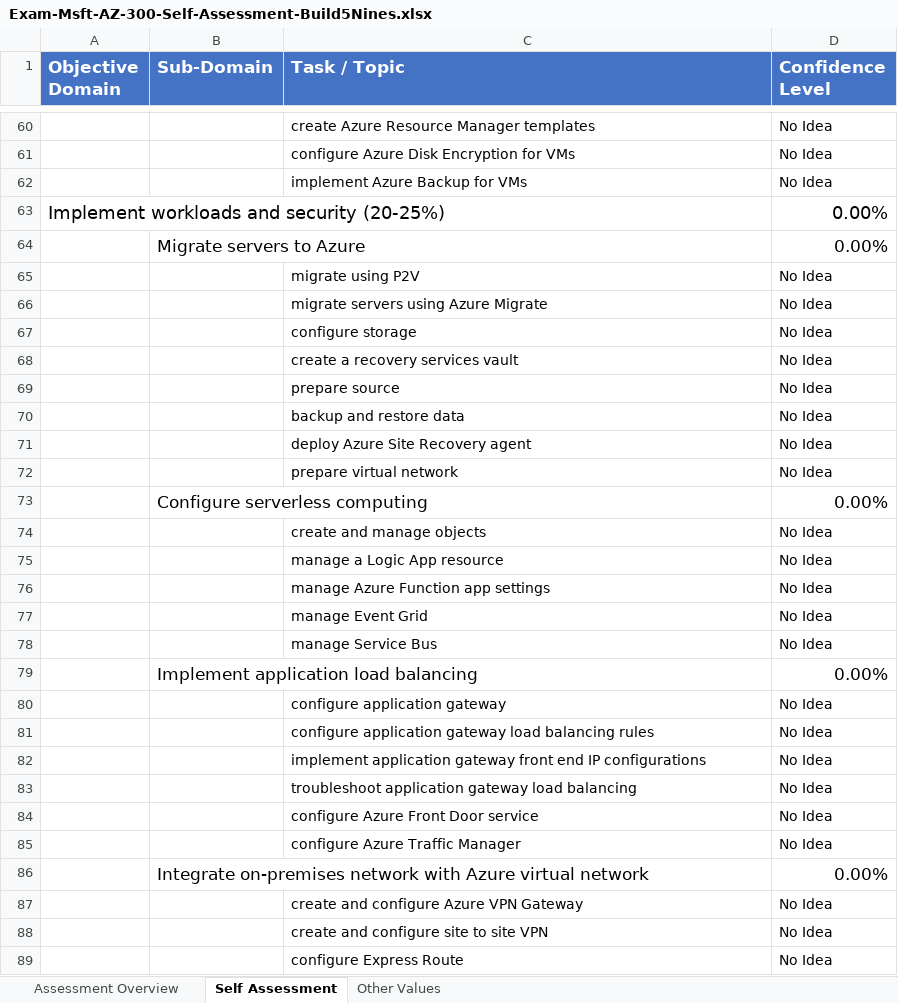
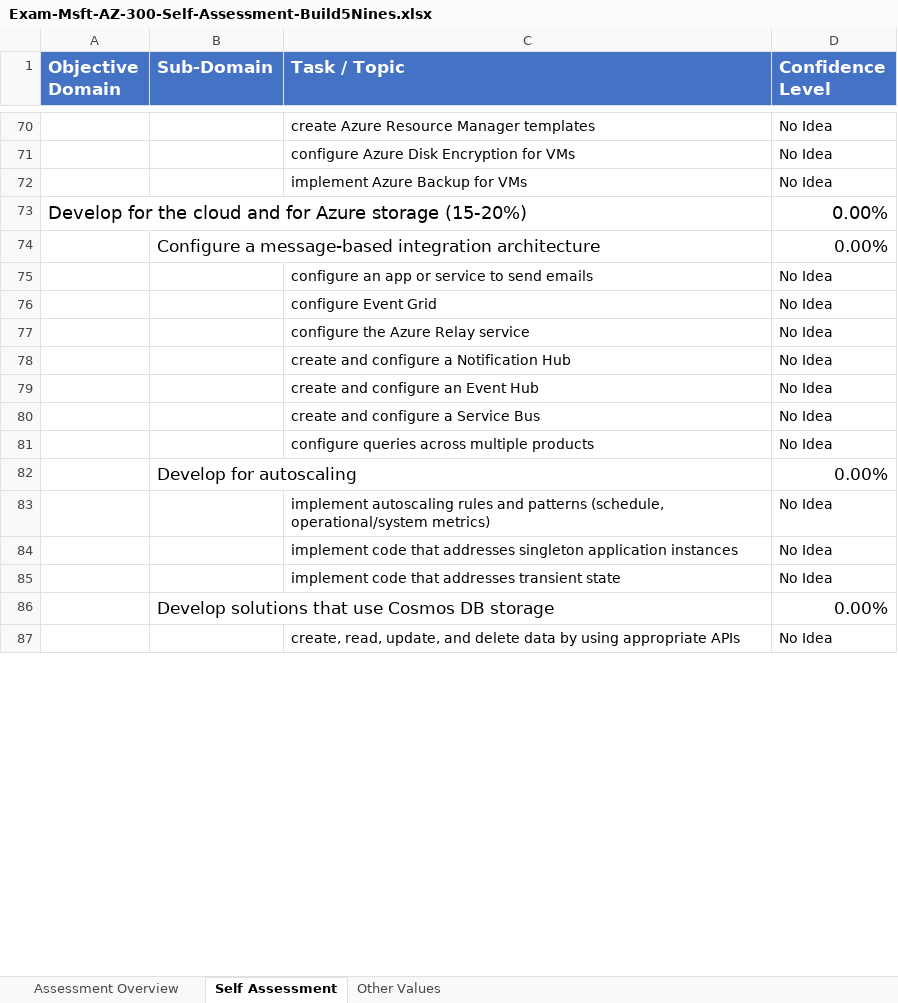
Before and after one commit to Build5Nines/exam-assessments, an Excel workbook: Assessments/Exam-Msft-AZ-300-Self-Assessment-Build5Nines.xlsx, sheet Self Assessment, drawn as a sheet; only a part is shown, gaps mark what is left out; values as stored, in another font and other column widths than the file's, no borders; conditional formats not drawn; removed rows and columns are numbered as before the commit, all else as after; the diff covers the shown part only; the diff names each change by its address in the sheet, - before the commit and + after, or states it on an @@ line.

Commit message:
Update self assessment to reflect topics

```diff
--- a/Assessments/Exam-Msft-AZ-300-Self-Assessment-Build5Nines.xlsx (sheet Self Assessment)
+++ b/Assessments/Exam-Msft-AZ-300-Self-Assessment-Build5Nines.xlsx (sheet Self Assessment)
-A73 (Objective Domain): Implement workloads and security (20-25%)
+A73 (Objective Domain): Develop for the cloud and for Azure storage (15-20%)
@@ row 64 moved to row 122: Migrate servers to Azure @@
-row 65:  |  | migrate using P2V | No Idea
+row 74:  | Configure a message-based integration architecture |  | 0.00%
-C75 (Task / Topic): migrate servers using Azure Migrate
+C75 (Task / Topic): configure an app or service to send emails
-C76 (Task / Topic): configure storage
+C76 (Task / Topic): configure Event Grid
-row 68:  |  | create a recovery services vault | No Idea
-row 69:  |  | prepare source | No Idea
-row 70:  |  | backup and restore data | No Idea
-C77 (Task / Topic): deploy Azure Site Recovery agent
+C77 (Task / Topic): configure the Azure Relay service
-row 72:  |  | prepare virtual network | No Idea
@@ row 73 moved to row 124: Configure serverless computing @@
-C78 (Task / Topic): create and manage objects
+C78 (Task / Topic): create and configure a Notification Hub
@@ row 75 moved to row 126: manage a Logic App resource @@
-C79 (Task / Topic): manage Azure Function app settings
+C79 (Task / Topic): create and configure an Event Hub
@@ row 77 moved to row 128: manage Event Grid @@
-C80 (Task / Topic): manage Service Bus
+C80 (Task / Topic): create and configure a Service Bus
@@ row 79 moved to row 130: Implement application load balancing @@
@@ row 80 moved to row 131: configure application gateway @@
-C81 (Task / Topic): configure application gateway load balancing rules
+C81 (Task / Topic): configure queries across multiple products
+row 82:  | Develop for autoscaling |  | 0.00%
+row 83:  |  | implement autoscaling rules and patterns (schedule, operational/system metrics) | No Idea
-C84 (Task / Topic): implement application gateway front end IP configurations
+C84 (Task / Topic): implement code that addresses singleton application instances
-C85 (Task / Topic): troubleshoot application gateway load balancing
+C85 (Task / Topic): implement code that addresses transient state
@@ row 84 moved to row 132: configure Azure Front Door service @@
@@ row 85 moved to row 133: configure Azure Traffic Manager @@
-B86 (Sub-Domain): Integrate on-premises network with Azure virtual network
+B86 (Sub-Domain): Develop solutions that use Cosmos DB storage
@@ row 87 moved to row 135: create and configure Azure VPN Gateway @@
@@ row 88 moved to row 136: create and configure site to site VPN @@
-C87 (Task / Topic): configure Express Route
+C87 (Task / Topic): create, read, update, and delete data by using appropriate APIs
```
Also changed, not shown: 16 added rows, 8 removed rows, 9 moved rows and 35 edited cells elsewhere in this sheet, sheet Assessment Overview, formulas that keep their value.
